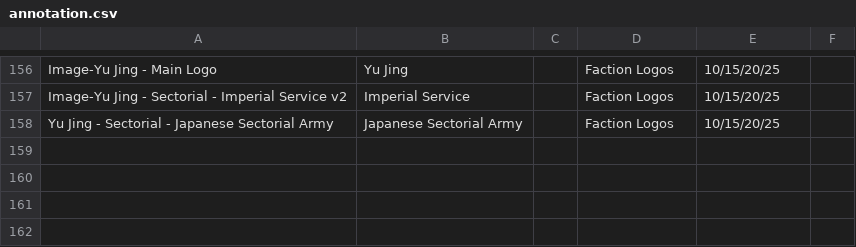
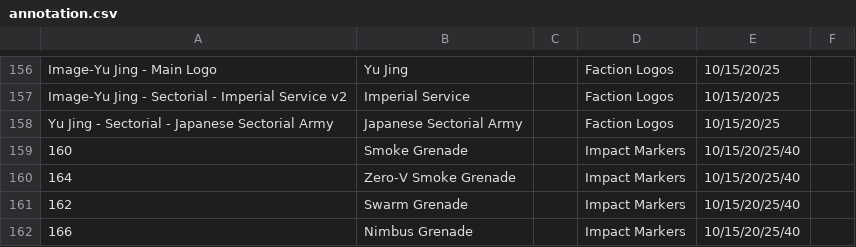
Before and after one commit to toadchild/infinity-marker-sheet, a CSV file: annotation.csv, drawn as a sheet; only a part is shown, gaps mark what is left out.

Commit message:
Add small smoke (and other) markers for zones left by weapons.

```diff
--- a/annotation.csv
+++ b/annotation.csv
@@ -158 +158,5 @@ Image-Yu Jing - Sectorial - Imperial Service v2,Imperial Service,,Faction Logos,
 Yu Jing - Sectorial - Japanese Sectorial Army,Japanese Sectorial Army,,Faction Logos,10/15/20/25,
+160,Smoke Grenade,,Impact Markers,10/15/20/25/40,
+164,Zero-V Smoke Grenade,,Impact Markers,10/15/20/25/40,
+162,Swarm Grenade,,Impact Markers,10/15/20/25/40,
+166,Nimbus Grenade,,Impact Markers,10/15/20/25/40,
```
